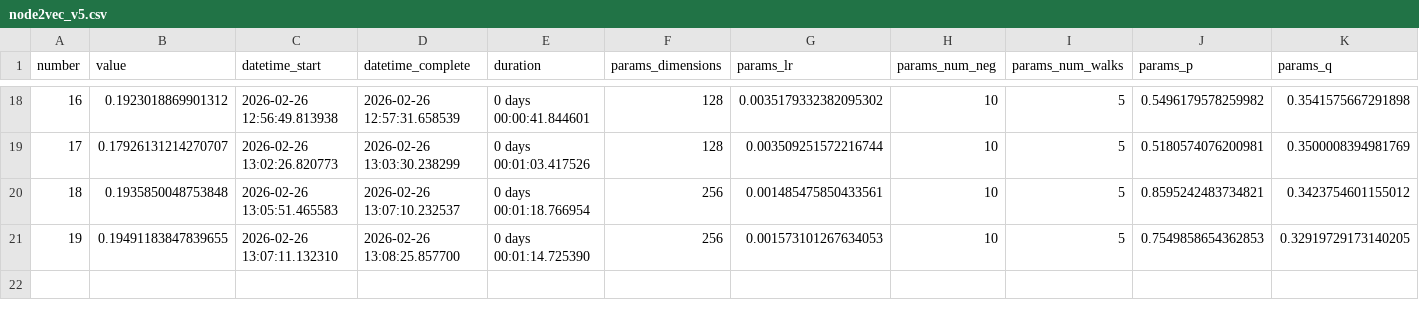
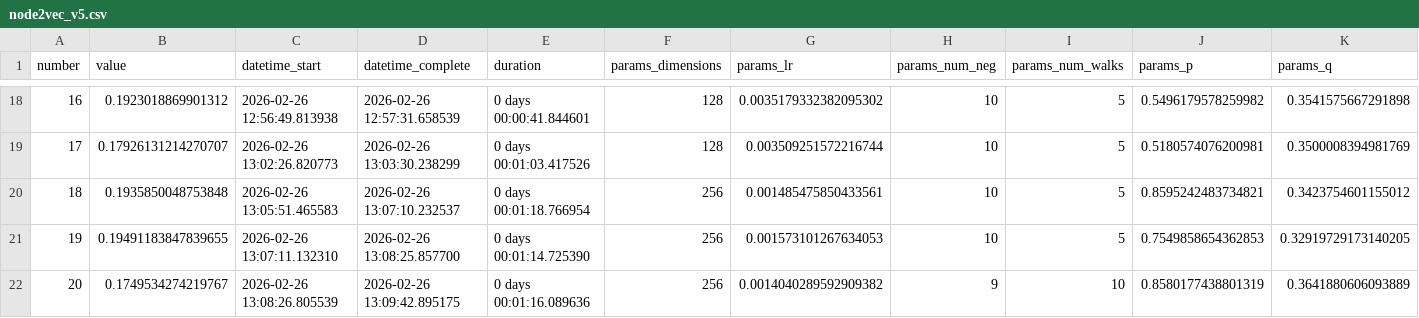
Before and after one commit to erasmoperes/kinsovet_recsys, a CSV file: node2vec_v5.csv, drawn as a sheet; only a part is shown, gaps mark what is left out; rows hold the shown columns only; the diff names each change by its address in the sheet, - before the commit and + after, or states it on an @@ line.

```diff
--- a/node2vec_v5.csv
+++ b/node2vec_v5.csv
+row 22: 20 | 0.1749534274219767 | 2026-02-26 13:08:26.805539 | 2026-02-26 13:09:42.895175 | 0 days 00:01:16.089636 | 256 | 0.0014040289592909382 | 9 | 10 | 0.8580177438801319 | 0.3641880606093889
```
Also changed, not shown: 1 other file.
